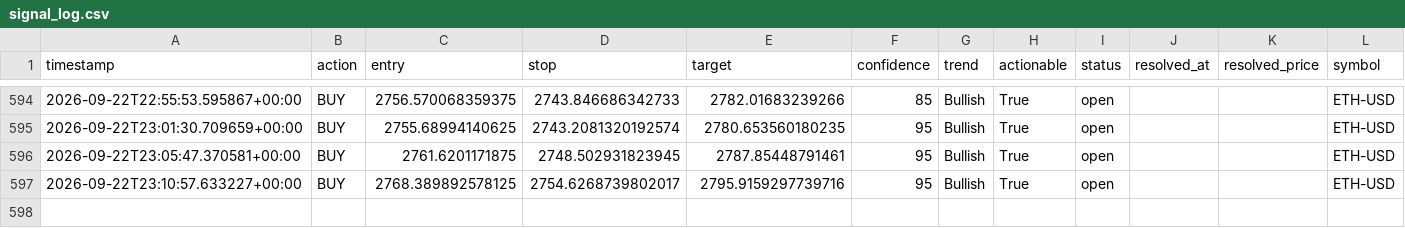
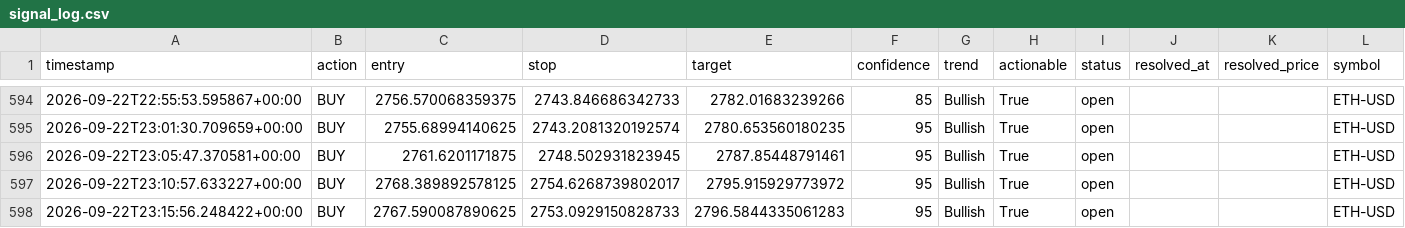
Before and after one commit to wyethmontz/trade-anything, a CSV file: data/signal_log.csv, drawn as a sheet; only a part is shown, gaps mark what is left out.

```diff
--- a/data/signal_log.csv
+++ b/data/signal_log.csv
@@ -596,2 +596,3 @@ timestamp,action,entry,stop,target,confidence,trend,actionable,status,resolved_a
 2026-09-22T23:05:47.370581+00:00,BUY,2761.6201171875,2748.502931823945,2787.85448791461,95,Bullish,True,open,,,ETH-USD
-2026-09-22T23:10:57.633227+00:00,BUY,2768.389892578125,2754.6268739802017,2795.9159297739716,95,Bullish,True,open,,,ETH-USD
+2026-09-22T23:10:57.633227+00:00,BUY,2768.389892578125,2754.6268739802017,2795.915929773972,95,Bullish,True,open,,,ETH-USD
+2026-09-22T23:15:56.248422+00:00,BUY,2767.590087890625,2753.0929150828733,2796.5844335061283,95,Bullish,True,open,,,ETH-USD
```
